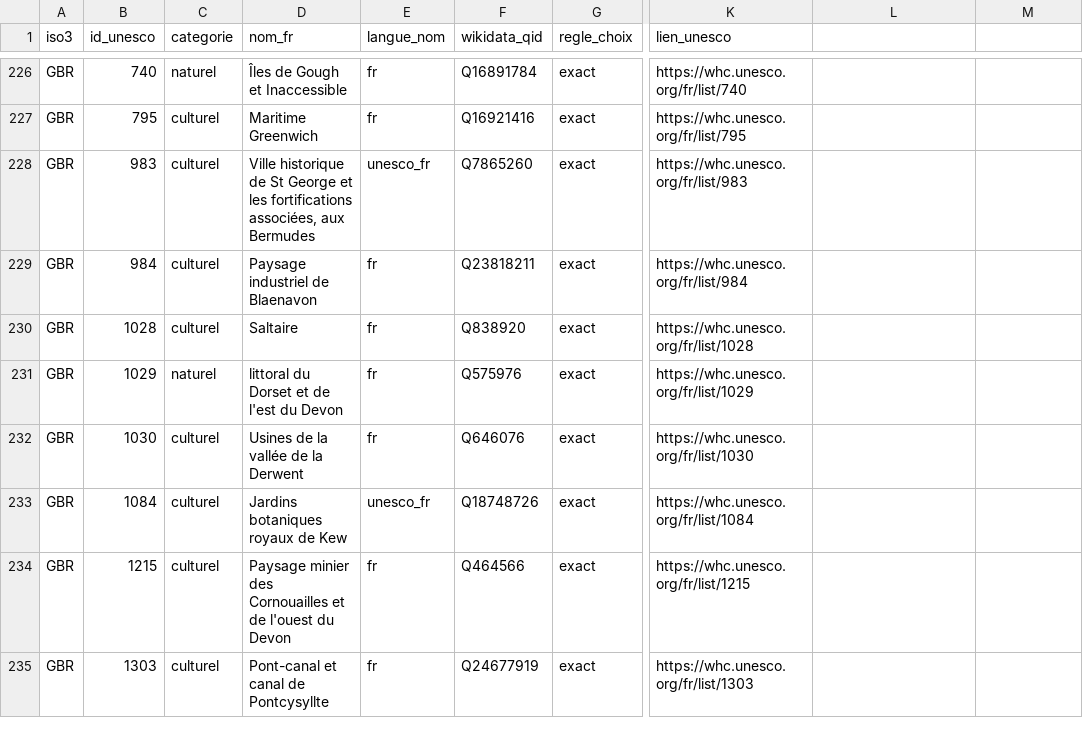
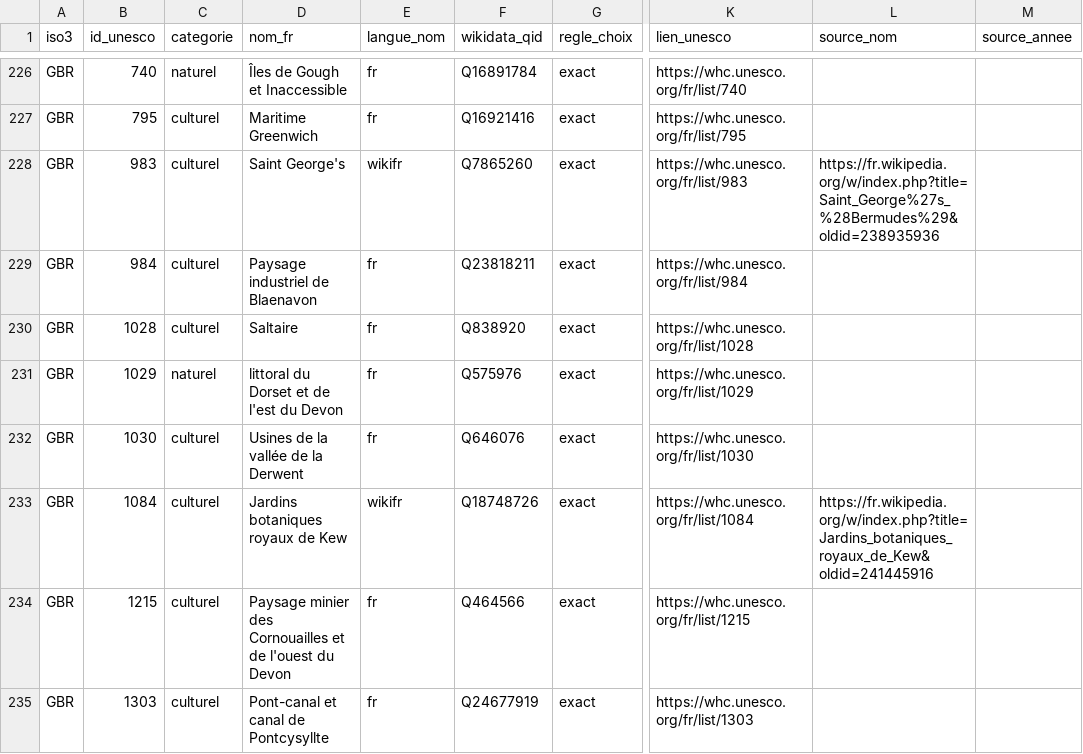
Before and after one commit to Aryann94/dataviz-voyage, a CSV file: data/unesco_sites.csv, drawn as a sheet; only a part is shown, gaps mark what is left out; the diff covers the shown part only; the diff names each change by its address in the sheet, - before the commit and + after, or states it on an @@ line.

Commit message:
UNESCO : plus aucun contenu repris de whc.unesco.org, noms et années issus de Wikipédia en français avec liens permanents
Les 37 noms et 15 années viennent d'articles de Wikipédia (CC BY-SA), vérifiés sur les fiches sans les recopier. La ligne du Laos du n° 951 prend le libellé Wikidata de Hin Nam No. Récap mis à jour.

```diff
--- a/data/unesco_sites.csv
+++ b/data/unesco_sites.csv
-L1: (empty)
+L1: source_nom
-M1: (empty)
+M1: source_annee
-D228 (nom_fr): Ville historique de St George et les fortifications associées, aux Bermudes
+D228 (nom_fr): Saint George's
-E228 (langue_nom): unesco_fr
+E228 (langue_nom): wikifr
-L228 (source_nom): (empty)
+L228 (source_nom): https://fr.wikipedia.org/w/index.php?title=Saint_George%27s_%28Bermudes%29&oldid=238935936
-E233 (langue_nom): unesco_fr
+E233 (langue_nom): wikifr
-L233 (source_nom): (empty)
+L233 (source_nom): https://fr.wikipedia.org/w/index.php?title=Jardins_botaniques_royaux_de_Kew&oldid=241445916
```
Also changed, not shown: 123 edited cells elsewhere in this file, data/corrections_unesco_noms.csv, 4 other files.
